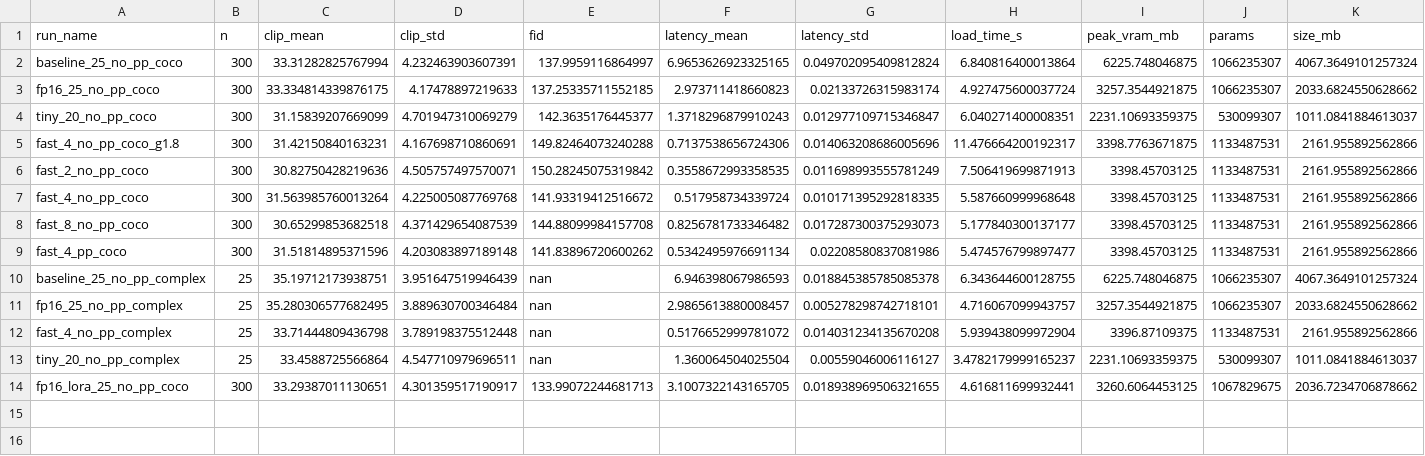
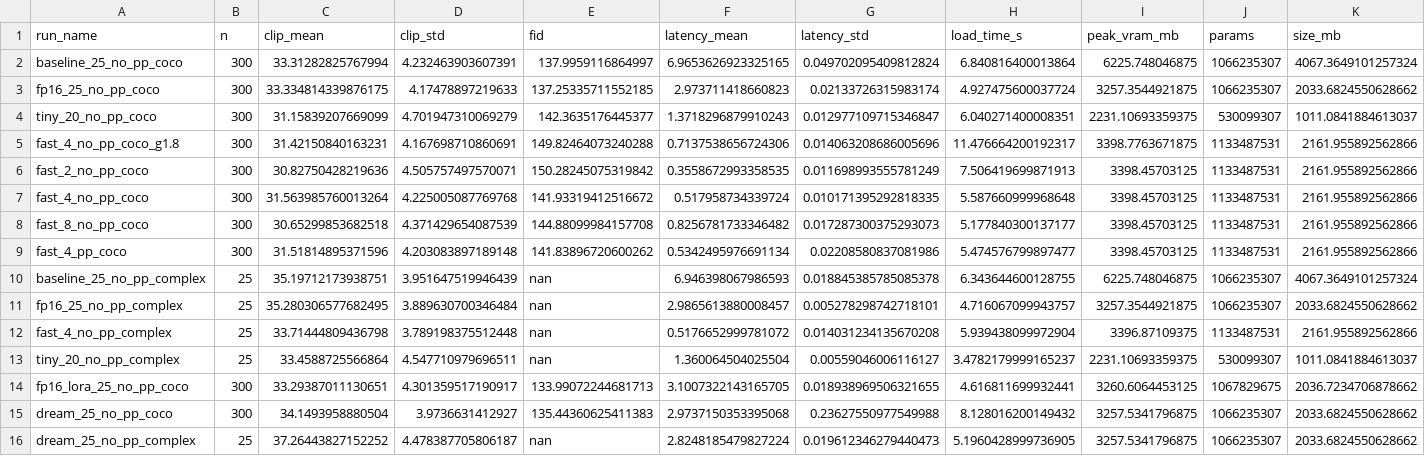
Before and after one commit to Ranjana2711/Chaos-Theory, a CSV file: assets/results.csv, drawn as a sheet; the diff names each change by its address in the sheet, - before the commit and + after, or states it on an @@ line.

Commit message:
DreamShaper Max tier: CLIP 34.15 COCO, 37.26 complex; emphasis, concept reranking, franchise filter; docs updated

```diff
--- a/assets/results.csv
+++ b/assets/results.csv
+row 15: dream_25_no_pp_coco | 300 | 34.1493958880504 | 3.9736631412927 | 135.44360625411383 | 2.9737150353395068 | 0.23627550977549988 | 8.128016200149432 | 3257.5341796875 | 1066235307 | 2033.6824550628662
+row 16: dream_25_no_pp_complex | 25 | 37.26443827152252 | 4.478387705806187 | nan | 2.8248185479827224 | 0.019612346279440473 | 5.1960428999736905 | 3257.5341796875 | 1066235307 | 2033.6824550628662
```
Also changed, not shown: 7 other files.
